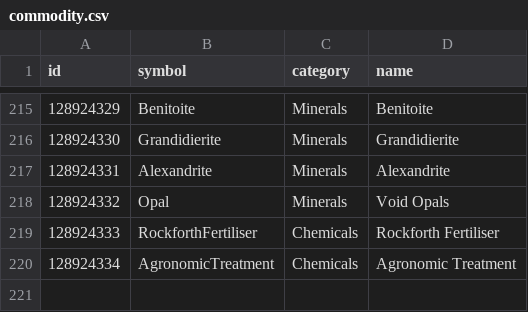
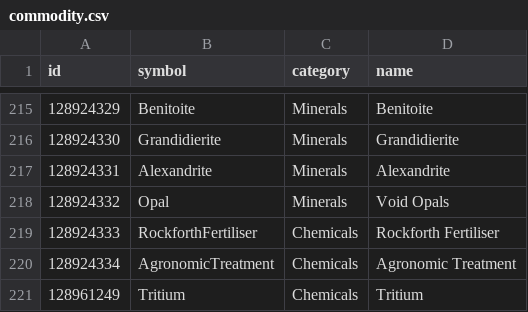
Before and after one commit to EDCD/FDevIDs, a CSV file: commodity.csv, drawn as a sheet; only a part is shown, gaps mark what is left out.

Commit message:
Carrier fuel commodity

```diff
--- a/commodity.csv
+++ b/commodity.csv
@@ -220 +220,2 @@ id,symbol,category,name
 128924334,AgronomicTreatment,Chemicals,Agronomic Treatment
+128961249,Tritium,Chemicals,Tritium
```
